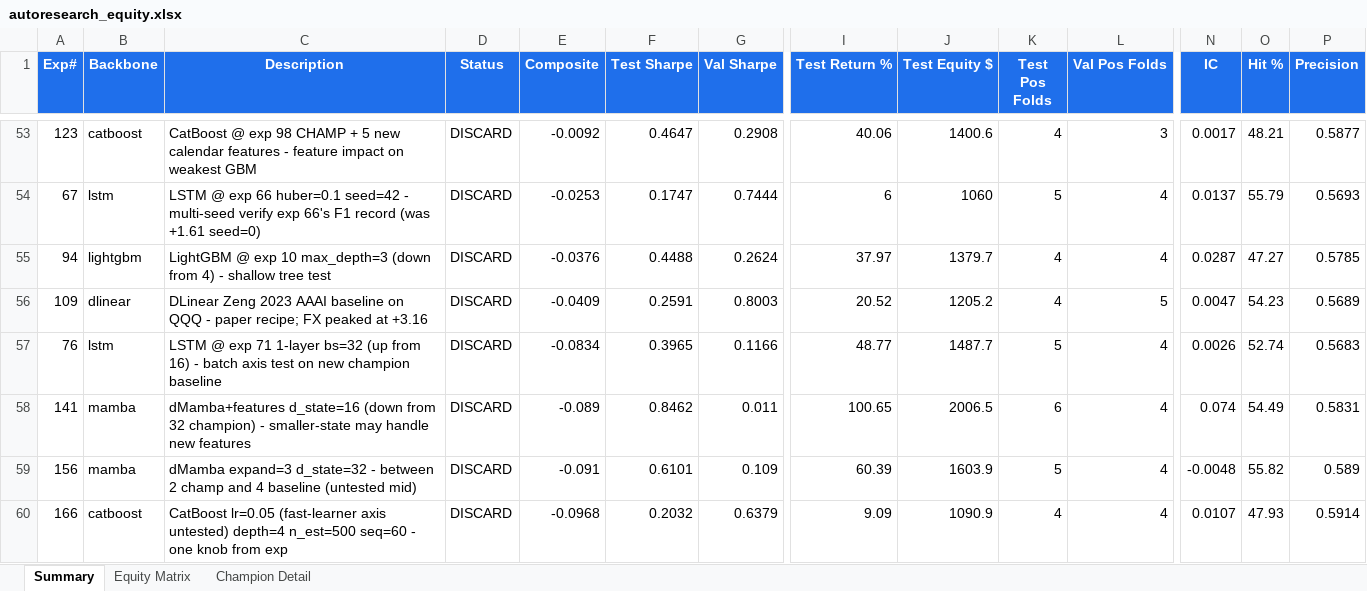
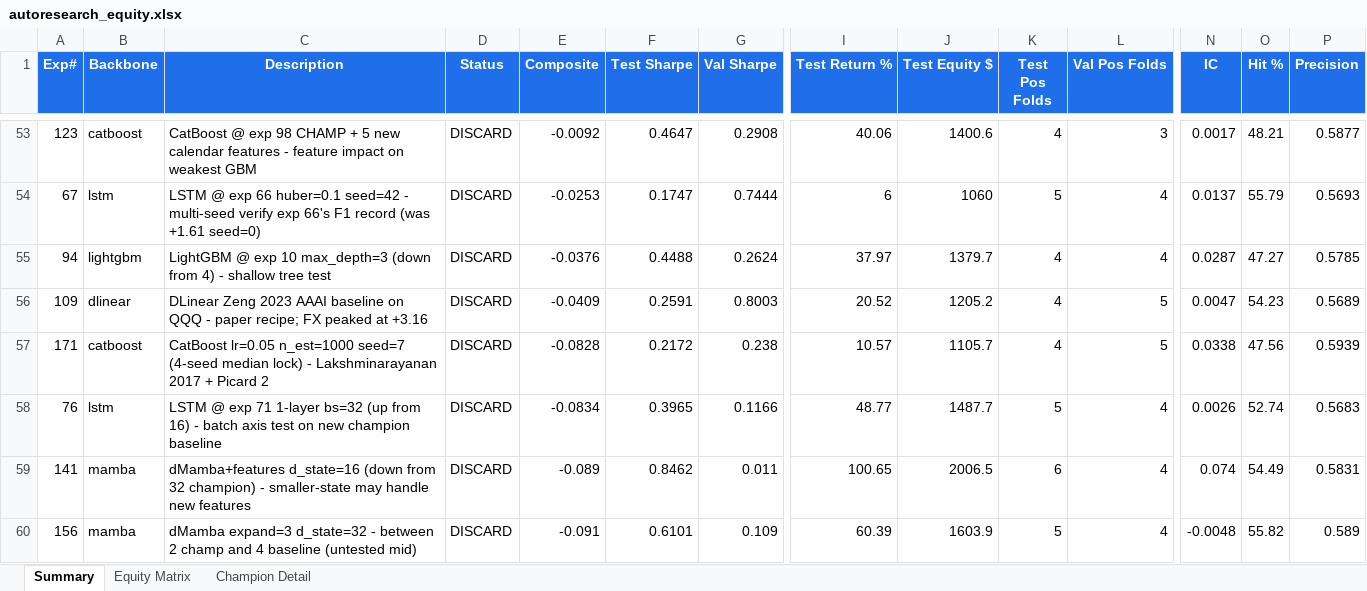
Before and after one commit to dlmastery/autoresearch, an Excel workbook: docs/index_stock_dashboard/autoresearch_equity.xlsx, sheet Summary, drawn as a sheet; only a part is shown, gaps mark what is left out; the shorter side is filled out with more unchanged rows; values as stored, in another font and other column widths than the file's, no borders; conditional formats not drawn; rows hold the shown columns only; the diff names each change by its address in the sheet, - before the commit and + after, or states it on an @@ line.

Commit message:
QQQ exp 171 — CatBoost 4-seed median DECISIVE: -0.005 (essentially zero)
4-seed CatBoost lr=0.05 + n_est=1000 distribution:
  seed=42: +0.0728  seed=0: +0.3898  seed=99: -1.4536  seed=7: -0.0828
  median -0.005, mean -0.272

A_sharpe stable (+0.20/+0.49/+0.47/+0.22) but val_sharpe wild
(+0.24/+0.64/+1.49/-1.15). Composite formula min(test,val)-0.1*n_neg
collapses on bad-val seeds.

CatBoost lr=0.05 branch exhausted — runner CLI doesn't expose stability
levers (random_strength, ordered_boosting=Plain). PIVOT to LSTM (most
under-budget at 33/75 = 42 experiments remaining).

Exp 172 pre-auth: LSTM 1-layer hidden=256 (capacity axis untested) per
Fischer-Krauss 2018 EJOR §3.2 + Hochreiter-Schmidhuber 1997.

```diff
--- a/docs/index_stock_dashboard/autoresearch_equity.xlsx (sheet Summary)
+++ b/docs/index_stock_dashboard/autoresearch_equity.xlsx (sheet Summary)
+row 57: 171 | catboost | CatBoost lr=0.05 n_est=1000 seed=7 (4-seed median lock) - Lakshminarayanan 2017 + Picard 2 | DISCARD | -0.0828 | 0.2172 | 0.238 | 10.57 | 1105.7 | 4 | 5 | 0.0338 | 47.56 | 0.5939
```
Also changed, not shown: sheet Equity Matrix, charts or pictures, 14 other files.
